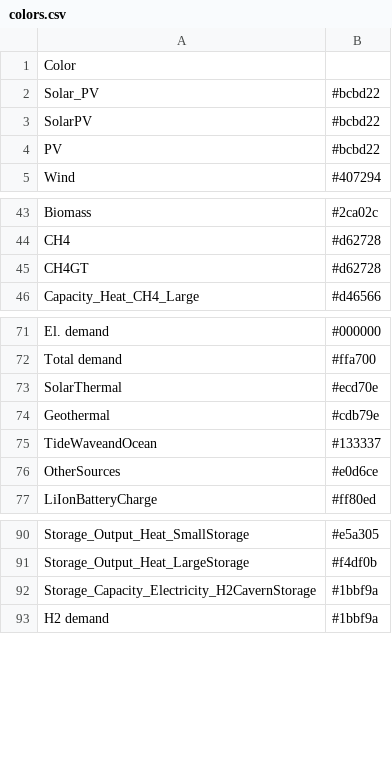
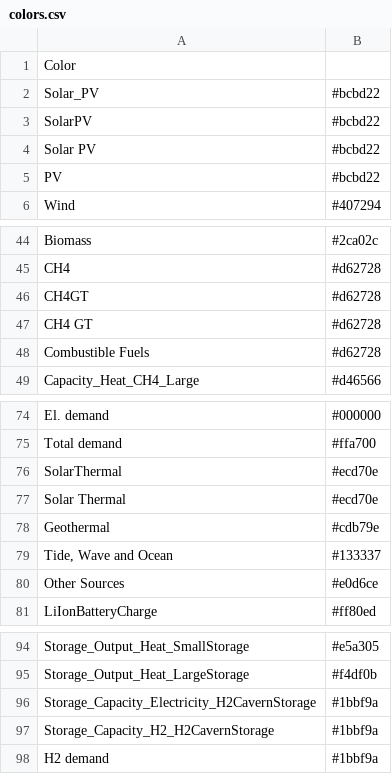
Before and after one commit to monika-o/oemof-flexmex-analysis, a CSV file: analysis/colors.csv, drawn as a sheet; only a part is shown, gaps mark what is left out.

```diff
--- a/analysis/colors.csv
+++ b/analysis/colors.csv
@@ -3,2 +3,3 @@ Solar_PV,#bcbd22
 SolarPV,#bcbd22
+Solar PV,#bcbd22
 PV,#bcbd22
@@ -45,2 +46,4 @@ CH4,#d62728
 CH4GT,#d62728
+CH4 GT,#d62728
+Combustible Fuels,#d62728
 Capacity_Heat_CH4_Large,#d46566
@@ -73,5 +76,6 @@ Total demand,#ffa700
 SolarThermal,#ecd70e
+Solar Thermal,#ecd70e
 Geothermal,#cdb79e
-TideWaveandOcean,#133337
-OtherSources,#e0d6ce
+"Tide, Wave and Ocean",#133337
+Other Sources,#e0d6ce
 LiIonBatteryCharge,#ff80ed
@@ -92,2 +96,3 @@ Storage_Output_Heat_LargeStorage,#f4df0b
 Storage_Capacity_Electricity_H2CavernStorage,#1bbf9a
+Storage_Capacity_H2_H2CavernStorage,#1bbf9a
 H2 demand,#1bbf9a
```
Also changed, not shown: 3 other files.
